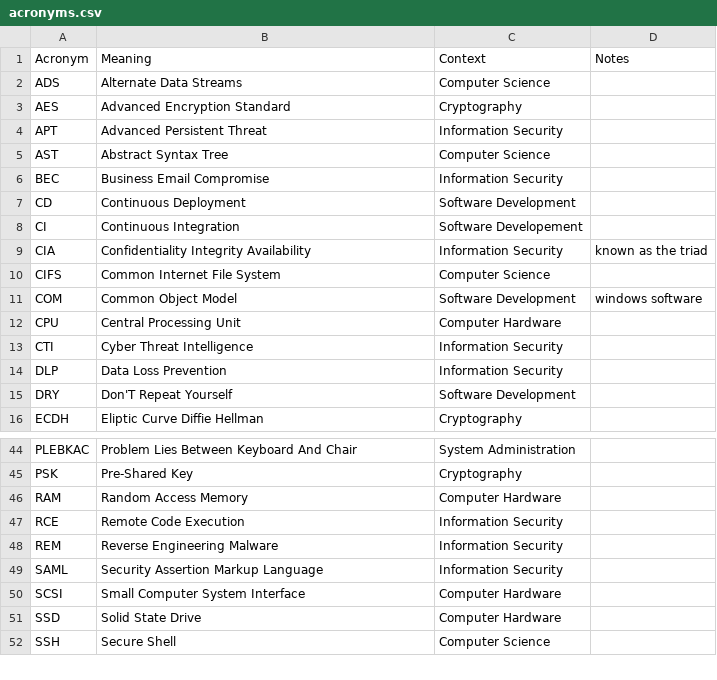
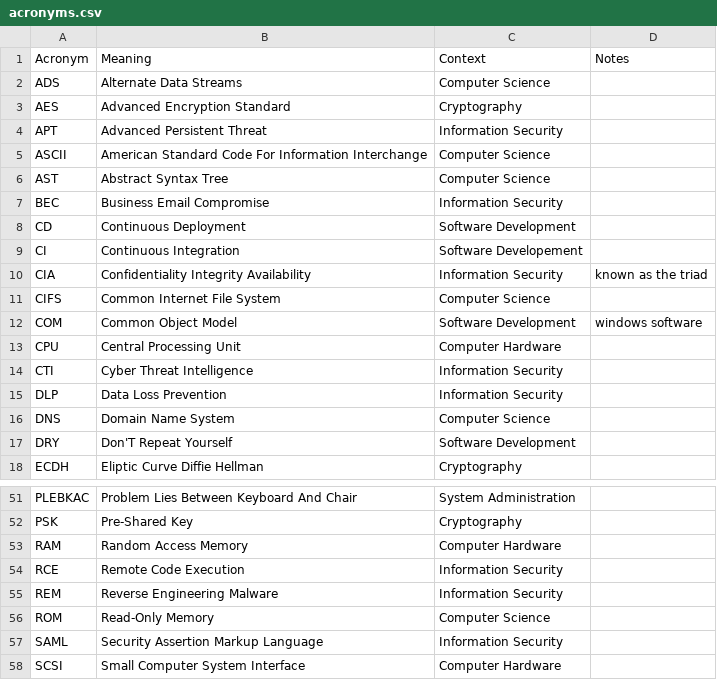
Before and after one commit to chadmando/acronyms, a CSV file: acronyms.csv, drawn as a sheet; only a part is shown, gaps mark what is left out; the shorter side is filled out with more unchanged rows; the diff covers the shown part only.

```diff
--- a/acronyms.csv
+++ b/acronyms.csv
@@ -4,2 +4,3 @@ AES,Advanced Encryption Standard,Cryptography,
 APT,Advanced Persistent Threat,Information Security,
+ASCII,American Standard Code For Information Interchange,Computer Science,
 AST,Abstract Syntax Tree,Computer Science,
@@ -14,2 +15,3 @@ CTI,Cyber Threat Intelligence,Information Security,
 DLP,Data Loss Prevention,Information Security,
+DNS,Domain Name System,Computer Science,
 DRY,Don'T Repeat Yourself,Software Development,
@@ -48,2 +55,3 @@ RCE, Remote Code Execution,Information Security,
 REM,Reverse Engineering Malware,Information Security,
+ROM,Read-Only Memory,Computer Science,
 SAML,Security Assertion Markup Language,Information Security,
```
Also changed, not shown: 6 added rows and 9 removed rows elsewhere in this file.
